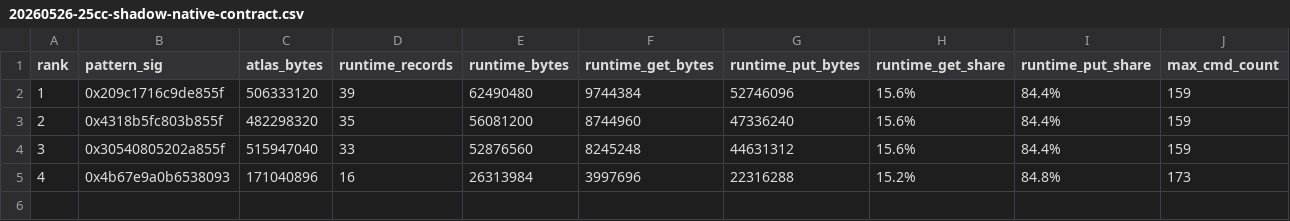
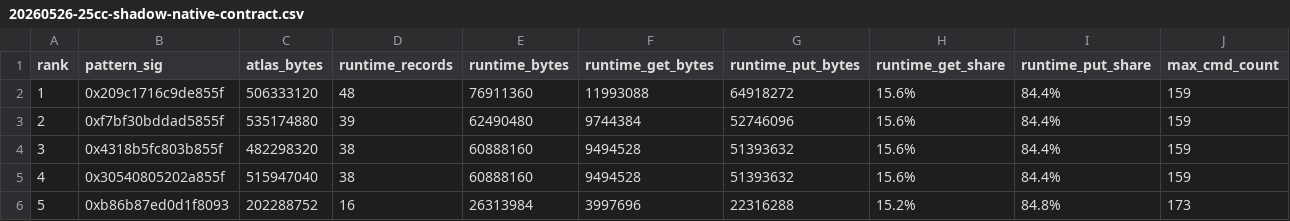
Before and after one commit to noeldvictor/rpcsx-ui-android-thor, a CSV file: debug-experiments/20260526-25cc-shadow-native-contract.csv, drawn as a sheet; only a part is shown; addresses are those after the commit; rows hold the shown columns only; the diff names each change by its address in the sheet, - before the commit and + after, or states it on an @@ line.

Commit message:
Record PS3 25cc native contract audit

```diff
--- a/debug-experiments/20260526-25cc-shadow-native-contract.csv
+++ b/debug-experiments/20260526-25cc-shadow-native-contract.csv
-D2 (runtime_records): 39
+D2 (runtime_records): 48
-E2 (runtime_bytes): 62490480
+E2 (runtime_bytes): 76911360
-F2 (runtime_get_bytes): 9744384
+F2 (runtime_get_bytes): 11993088
-G2 (runtime_put_bytes): 52746096
+G2 (runtime_put_bytes): 64918272
-B3 (pattern_sig): 0x4318b5fc803b855f
+B3 (pattern_sig): 0xf7bf30bddad5855f
-C3 (atlas_bytes): 482298320
+C3 (atlas_bytes): 535174880
-D3 (runtime_records): 35
+D3 (runtime_records): 39
-E3 (runtime_bytes): 56081200
+E3 (runtime_bytes): 62490480
-F3 (runtime_get_bytes): 8744960
+F3 (runtime_get_bytes): 9744384
-G3 (runtime_put_bytes): 47336240
+G3 (runtime_put_bytes): 52746096
-B4 (pattern_sig): 0x30540805202a855f
+B4 (pattern_sig): 0x4318b5fc803b855f
-C4 (atlas_bytes): 515947040
+C4 (atlas_bytes): 482298320
-D4 (runtime_records): 33
+D4 (runtime_records): 38
-E4 (runtime_bytes): 52876560
+E4 (runtime_bytes): 60888160
-F4 (runtime_get_bytes): 8245248
+F4 (runtime_get_bytes): 9494528
-G4 (runtime_put_bytes): 44631312
+G4 (runtime_put_bytes): 51393632
+row 5: 4 | 0x30540805202a855f | 515947040 | 38 | 60888160 | 9494528 | 51393632 | 15.6% | 84.4% | 159
-A6 (rank): 4
+A6 (rank): 5
-B6 (pattern_sig): 0x4b67e9a0b6538093
+B6 (pattern_sig): 0xb86b87ed0d1f8093
-C6 (atlas_bytes): 171040896
+C6 (atlas_bytes): 202288752
```
Also changed, not shown: 5 other files.
